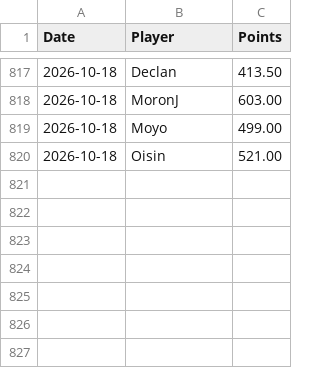
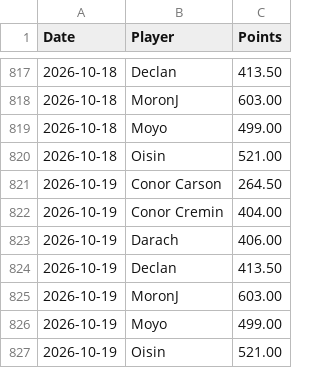
Before and after one commit to oisincarroll296/wc2026-sweepstake-BSC, a CSV file: data/score_history.csv, drawn as a sheet; only a part is shown, gaps mark what is left out.

```diff
--- a/data/score_history.csv
+++ b/data/score_history.csv
@@ -820 +820,8 @@ Date,Player,Points
 2026-10-18,Oisin,521.00
+2026-10-19,Conor Carson,264.50
+2026-10-19,Conor Cremin,404.00
+2026-10-19,Darach,406.00
+2026-10-19,Declan,413.50
+2026-10-19,MoronJ,603.00
+2026-10-19,Moyo,499.00
+2026-10-19,Oisin,521.00
```
